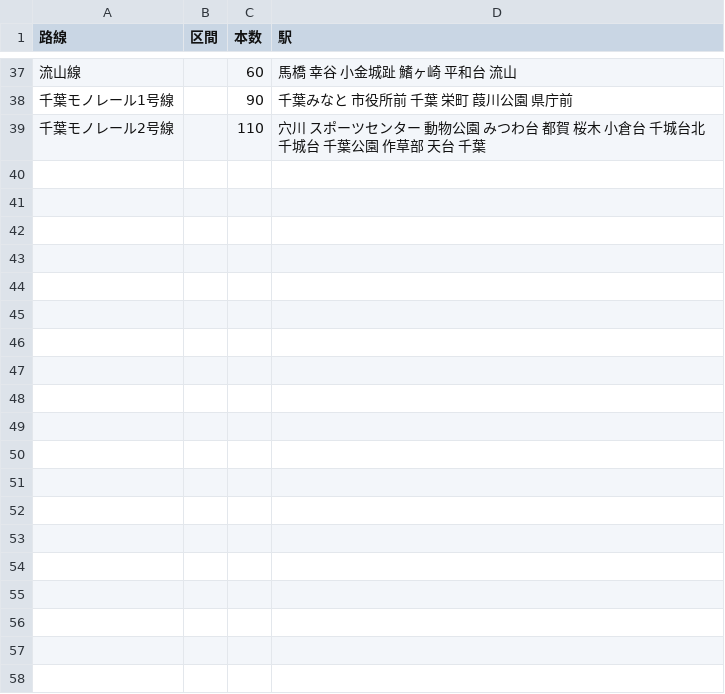
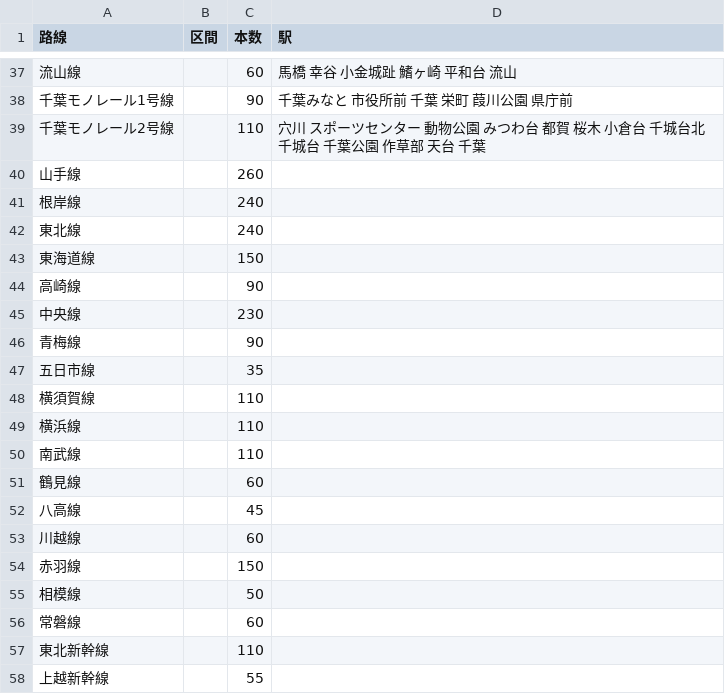
Before and after one commit to YutaEzawa/railway-map, a CSV file: data/lines.csv, drawn as a sheet; only a part is shown, gaps mark what is left out; the diff covers the shown part only.

```diff
--- a/data/lines.csv
+++ b/data/lines.csv
@@ -39 +39,20 @@
 千葉モノレール2号線,,110,穴川 スポーツセンター 動物公園 みつわ台 都賀 桜木 小倉台 千城台北 千城台 千葉公園 作草部 天台 千葉
+山手線,,260,
+根岸線,,240,
+東北線,,240,
+東海道線,,150,
+高崎線,,90,
+中央線,,230,
+青梅線,,90,
+五日市線,,35,
+横須賀線,,110,
+横浜線,,110,
+南武線,,110,
+鶴見線,,60,
+八高線,,45,
+川越線,,60,
+赤羽線,,150,
+相模線,,50,
+常磐線,,60,
+東北新幹線,,110,
+上越新幹線,,55,
```
Also changed, not shown: 80 added rows and 1 edited cell elsewhere in this file, 15 other files.
